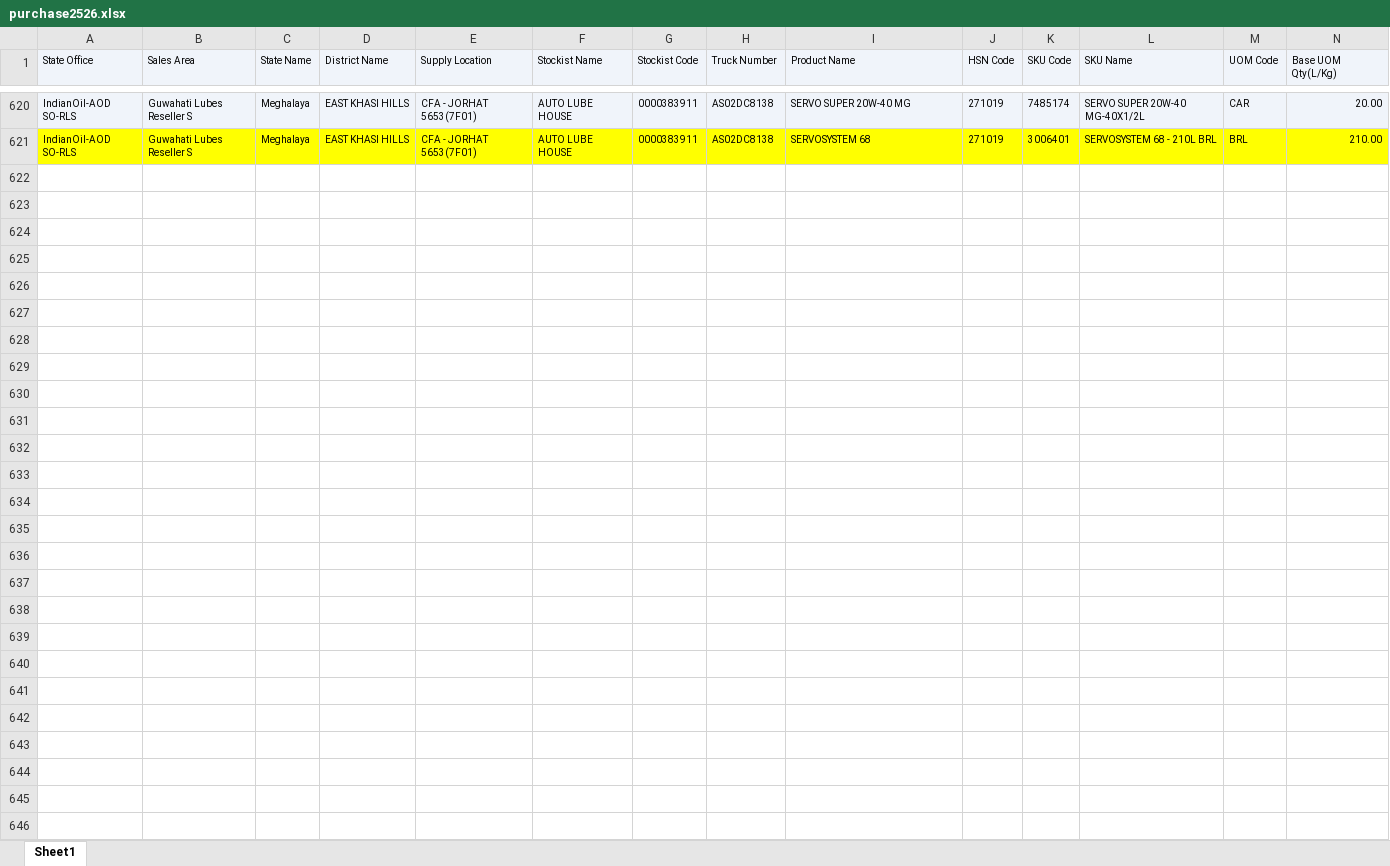
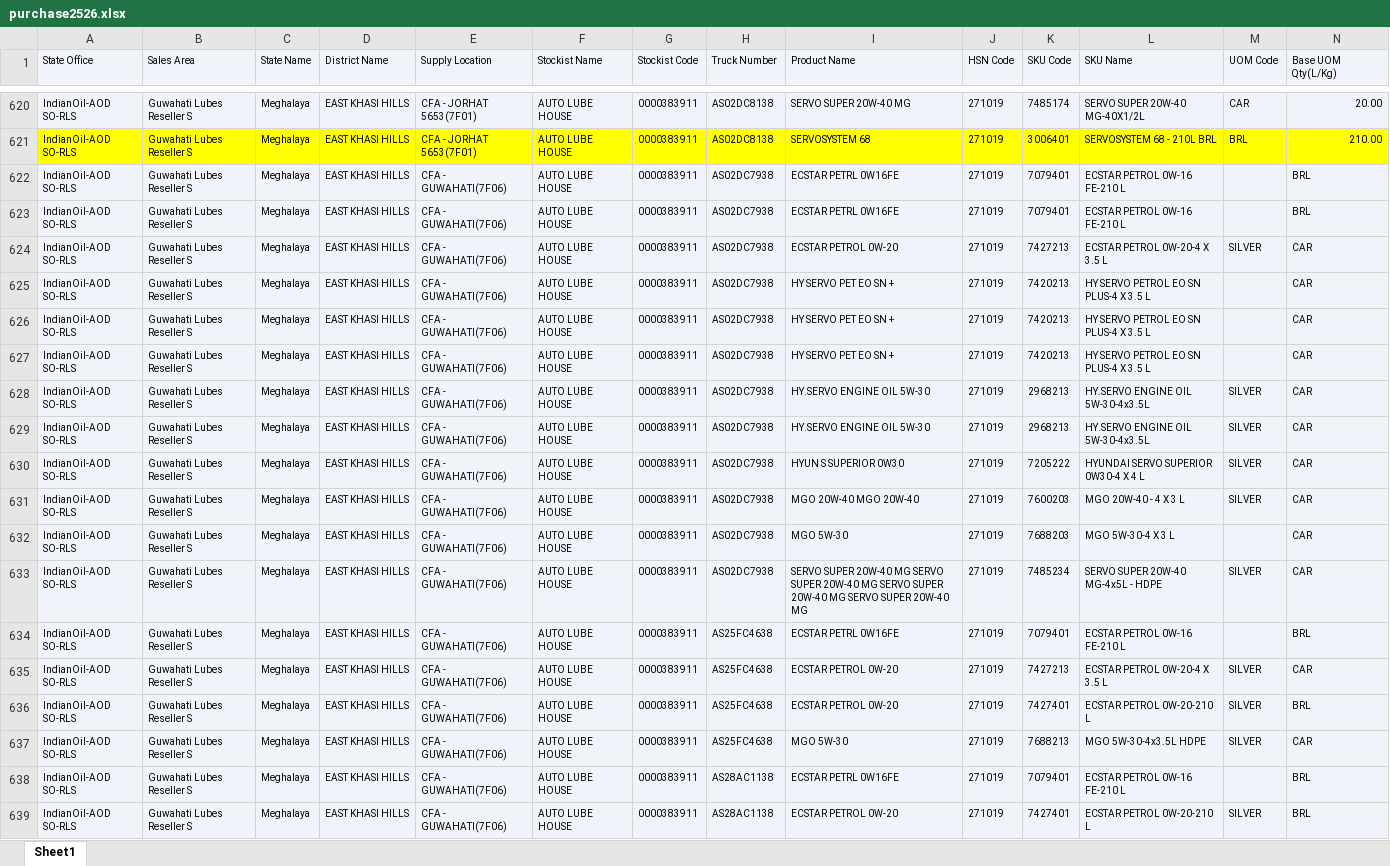
Before and after one commit to alh-5/site, an Excel workbook: data/purchase2526.xlsx, sheet Sheet1, drawn as a sheet; only a part is shown, gaps mark what is left out; values as stored, in another font and other column widths than the file's, no borders; rows hold the shown columns only; the diff covers the shown part only; the diff names each change by its address in the sheet, - before the commit and + after, or states it on an @@ line.

```diff
--- a/data/purchase2526.xlsx (sheet Sheet1)
+++ b/data/purchase2526.xlsx (sheet Sheet1)
+row 622: IndianOil-AOD SO-RLS | Guwahati Lubes Reseller S | Meghalaya | EAST KHASI HILLS | CFA - GUWAHATI(7F06) | AUTO LUBE HOUSE | 0000383911 | AS02DC7938 | ECSTAR PETRL 0W16FE | 271019 | 7079401 | ECSTAR PETROL 0W-16 FE-210 L |  | BRL
+row 623: IndianOil-AOD SO-RLS | Guwahati Lubes Reseller S | Meghalaya | EAST KHASI HILLS | CFA - GUWAHATI(7F06) | AUTO LUBE HOUSE | 0000383911 | AS02DC7938 | ECSTAR PETRL 0W16FE | 271019 | 7079401 | ECSTAR PETROL 0W-16 FE-210 L |  | BRL
+row 624: IndianOil-AOD SO-RLS | Guwahati Lubes Reseller S | Meghalaya | EAST KHASI HILLS | CFA - GUWAHATI(7F06) | AUTO LUBE HOUSE | 0000383911 | AS02DC7938 | ECSTAR PETROL 0W-20 | 271019 | 7427213 | ECSTAR PETROL 0W-20-4 X 3.5 L | SILVER | CAR
+row 625: IndianOil-AOD SO-RLS | Guwahati Lubes Reseller S | Meghalaya | EAST KHASI HILLS | CFA - GUWAHATI(7F06) | AUTO LUBE HOUSE | 0000383911 | AS02DC7938 | HY SERVO PET EO SN + | 271019 | 7420213 | HY SERVO PETROL EO SN PLUS-4 X 3.5 L |  | CAR
+row 626: IndianOil-AOD SO-RLS | Guwahati Lubes Reseller S | Meghalaya | EAST KHASI HILLS | CFA - GUWAHATI(7F06) | AUTO LUBE HOUSE | 0000383911 | AS02DC7938 | HY SERVO PET EO SN + | 271019 | 7420213 | HY SERVO PETROL EO SN PLUS-4 X 3.5 L |  | CAR
+row 627: IndianOil-AOD SO-RLS | Guwahati Lubes Reseller S | Meghalaya | EAST KHASI HILLS | CFA - GUWAHATI(7F06) | AUTO LUBE HOUSE | 0000383911 | AS02DC7938 | HY SERVO PET EO SN + | 271019 | 7420213 | HY SERVO PETROL EO SN PLUS-4 X 3.5 L |  | CAR
+row 628: IndianOil-AOD SO-RLS | Guwahati Lubes Reseller S | Meghalaya | EAST KHASI HILLS | CFA - GUWAHATI(7F06) | AUTO LUBE HOUSE | 0000383911 | AS02DC7938 | HY.SERVO ENGINE OIL 5W-30 | 271019 | 2968213 | HY.SERVO ENGINE OIL 5W-30-4x3.5L | SILVER | CAR
+row 629: IndianOil-AOD SO-RLS | Guwahati Lubes Reseller S | Meghalaya | EAST KHASI HILLS | CFA - GUWAHATI(7F06) | AUTO LUBE HOUSE | 0000383911 | AS02DC7938 | HY.SERVO ENGINE OIL 5W-30 | 271019 | 2968213 | HY.SERVO ENGINE OIL 5W-30-4x3.5L | SILVER | CAR
+row 630: IndianOil-AOD SO-RLS | Guwahati Lubes Reseller S | Meghalaya | EAST KHASI HILLS | CFA - GUWAHATI(7F06) | AUTO LUBE HOUSE | 0000383911 | AS02DC7938 | HYUN S SUPERIOR 0W30 | 271019 | 7205222 | HYUNDAI SERVO SUPERIOR 0W30-4 X 4 L | SILVER | CAR
+row 631: IndianOil-AOD SO-RLS | Guwahati Lubes Reseller S | Meghalaya | EAST KHASI HILLS | CFA - GUWAHATI(7F06) | AUTO LUBE HOUSE | 0000383911 | AS02DC7938 | MGO 20W-40 MGO 20W-40 | 271019 | 7600203 | MGO 20W-40 - 4 X 3 L | SILVER | CAR
+row 632: IndianOil-AOD SO-RLS | Guwahati Lubes Reseller S | Meghalaya | EAST KHASI HILLS | CFA - GUWAHATI(7F06) | AUTO LUBE HOUSE | 0000383911 | AS02DC7938 | MGO 5W-30 | 271019 | 7688203 | MGO 5W-30-4 X 3 L |  | CAR
+row 633: IndianOil-AOD SO-RLS | Guwahati Lubes Reseller S | Meghalaya | EAST KHASI HILLS | CFA - GUWAHATI(7F06) | AUTO LUBE HOUSE | 0000383911 | AS02DC7938 | SERVO SUPER 20W-40 MG SERVO SUPER 20W-40 MG SERVO SUPER 20W-40 MG SERVO SUPER 20W-40 MG | 271019 | 7485234 | SERVO SUPER 20W-40 MG-4x5L - HDPE | SILVER | CAR
+row 634: IndianOil-AOD SO-RLS | Guwahati Lubes Reseller S | Meghalaya | EAST KHASI HILLS | CFA - GUWAHATI(7F06) | AUTO LUBE HOUSE | 0000383911 | AS25FC4638 | ECSTAR PETRL 0W16FE | 271019 | 7079401 | ECSTAR PETROL 0W-16 FE-210 L |  | BRL
+row 635: IndianOil-AOD SO-RLS | Guwahati Lubes Reseller S | Meghalaya | EAST KHASI HILLS | CFA - GUWAHATI(7F06) | AUTO LUBE HOUSE | 0000383911 | AS25FC4638 | ECSTAR PETROL 0W-20 | 271019 | 7427213 | ECSTAR PETROL 0W-20-4 X 3.5 L | SILVER | CAR
+row 636: IndianOil-AOD SO-RLS | Guwahati Lubes Reseller S | Meghalaya | EAST KHASI HILLS | CFA - GUWAHATI(7F06) | AUTO LUBE HOUSE | 0000383911 | AS25FC4638 | ECSTAR PETROL 0W-20 | 271019 | 7427401 | ECSTAR PETROL 0W-20-210 L | SILVER | BRL
+row 637: IndianOil-AOD SO-RLS | Guwahati Lubes Reseller S | Meghalaya | EAST KHASI HILLS | CFA - GUWAHATI(7F06) | AUTO LUBE HOUSE | 0000383911 | AS25FC4638 | MGO 5W-30 | 271019 | 7688213 | MGO 5W-30-4x3.5L HDPE | SILVER | CAR
+row 638: IndianOil-AOD SO-RLS | Guwahati Lubes Reseller S | Meghalaya | EAST KHASI HILLS | CFA - GUWAHATI(7F06) | AUTO LUBE HOUSE | 0000383911 | AS28AC1138 | ECSTAR PETRL 0W16FE | 271019 | 7079401 | ECSTAR PETROL 0W-16 FE-210 L |  | BRL
+row 639: IndianOil-AOD SO-RLS | Guwahati Lubes Reseller S | Meghalaya | EAST KHASI HILLS | CFA - GUWAHATI(7F06) | AUTO LUBE HOUSE | 0000383911 | AS28AC1138 | ECSTAR PETROL 0W-20 | 271019 | 7427401 | ECSTAR PETROL 0W-20-210 L | SILVER | BRL
```
Also changed, not shown: 15 added rows elsewhere in this sheet, Stock Available from Not Received physical product/Current Stock.xlsx, data/sales2526.xlsx, 1 other file.
